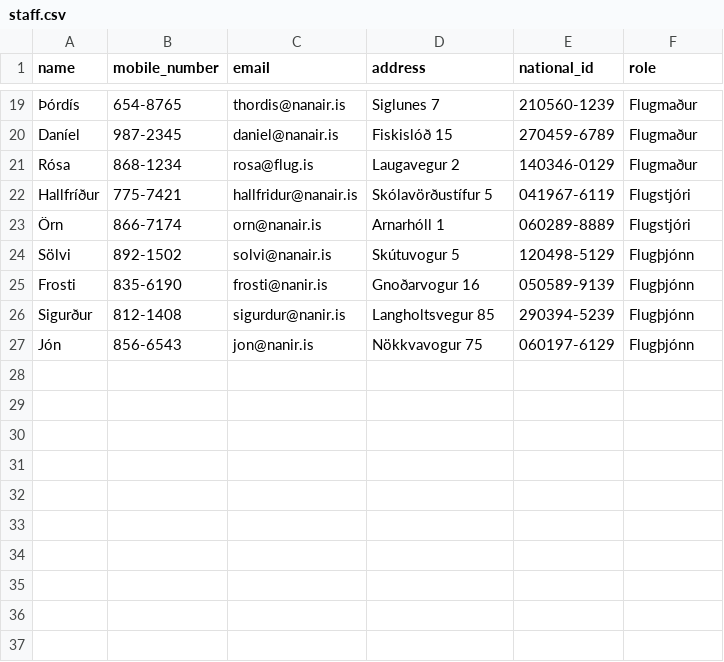
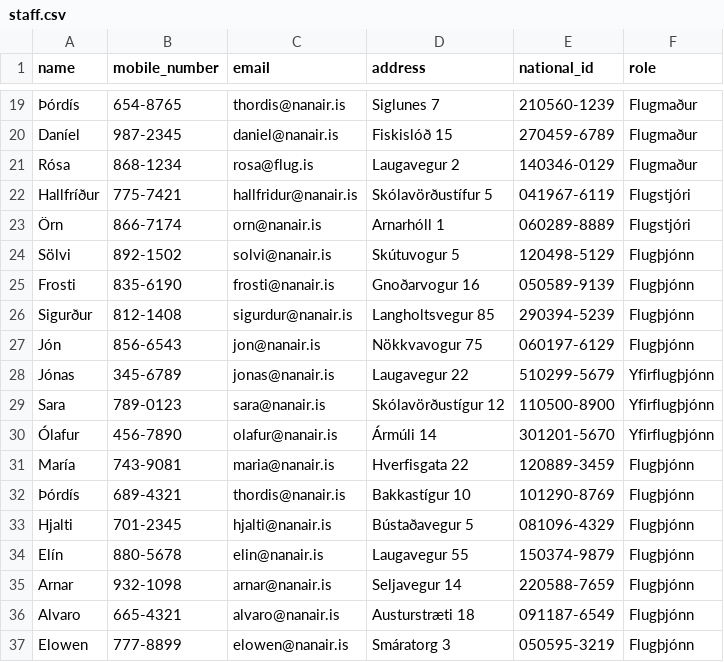
Before and after one commit to boggiben/NaN-Air, a CSV file: files/staff.csv, drawn as a sheet; only a part is shown, gaps mark what is left out; the diff names each change by its address in the sheet, - before the commit and + after, or states it on an @@ line.

```diff
--- a/files/staff.csv
+++ b/files/staff.csv
-C25 (email): frosti@nanir.is
+C25 (email): frosti@nanair.is
-C26 (email): sigurdur@nanir.is
+C26 (email): sigurdur@nanair.is
-C27 (email): jon@nanir.is
+C27 (email): jon@nanair.is
+row 28: Jónas | 345-6789 | jonas@nanair.is | Laugavegur 22 | 510299-5679 | Yfirflugþjónn
+row 29: Sara | 789-0123 | sara@nanair.is | Skólavörðustígur 12 | 110500-8900 | Yfirflugþjónn
+row 30: Ólafur | 456-7890 | olafur@nanair.is | Ármúli 14 | 301201-5670 | Yfirflugþjónn
+row 31: María | 743-9081 | maria@nanair.is | Hverfisgata 22 | 120889-3459 | Flugþjónn
+row 32: Þórdís | 689-4321 | thordis@nanair.is | Bakkastígur 10 | 101290-8769 | Flugþjónn
+row 33: Hjalti | 701-2345 | hjalti@nanair.is | Bústaðavegur 5 | 081096-4329 | Flugþjónn
+row 34: Elín | 880-5678 | elin@nanair.is | Laugavegur 55 | 150374-9879 | Flugþjónn
+row 35: Arnar | 932-1098 | arnar@nanair.is | Seljavegur 14 | 220588-7659 | Flugþjónn
+row 36: Alvaro | 665-4321 | alvaro@nanair.is | Austurstræti 18 | 091187-6549 | Flugþjónn
+row 37: Elowen | 777-8899 | elowen@nanair.is | Smáratorg 3 | 050595-3219 | Flugþjónn
```
Also changed, not shown: files/past_flights.csv.
